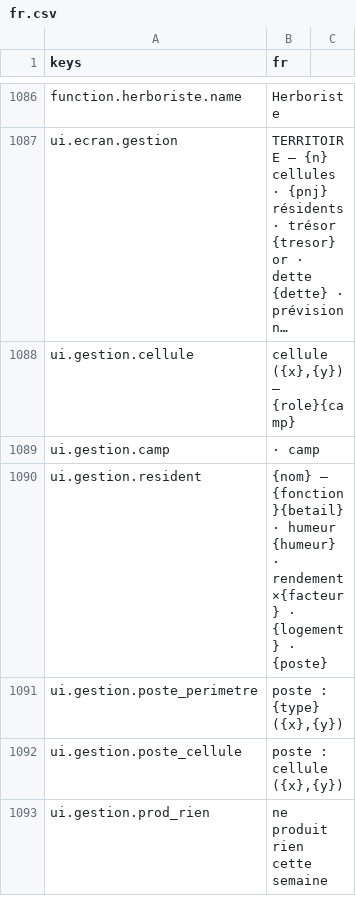
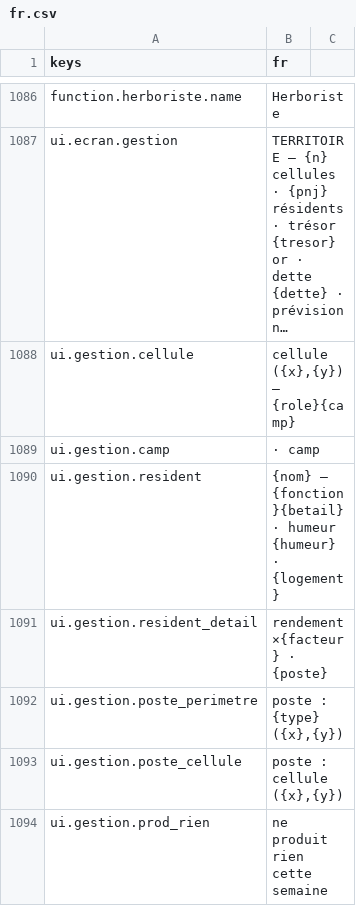
Before and after one commit to devmarcpro/sensen, a CSV file: godot/locale/fr.csv, drawn as a sheet; only a part is shown, gaps mark what is left out; long unchanged cells end in ….

```diff
--- a/godot/locale/fr.csv
+++ b/godot/locale/fr.csv
@@ -1089,3 +1089,4 @@ ui.gestion.cellule,"cellule ({x},{y}) — {role}{camp}"
 ui.gestion.camp," · camp"
-ui.gestion.resident,"{nom} — {fonction}{betail} · humeur {humeur} · rendement ×{facteur} · {logement} · {poste}"
+ui.gestion.resident,"{nom} — {fonction}{betail} · humeur {humeur} · {logement}"
+ui.gestion.resident_detail,"rendement ×{facteur} · {poste}"
 ui.gestion.poste_perimetre,"poste : {type} ({x},{y})"
```
Also changed, not shown: godot/locale/en.csv, 3 other files.
